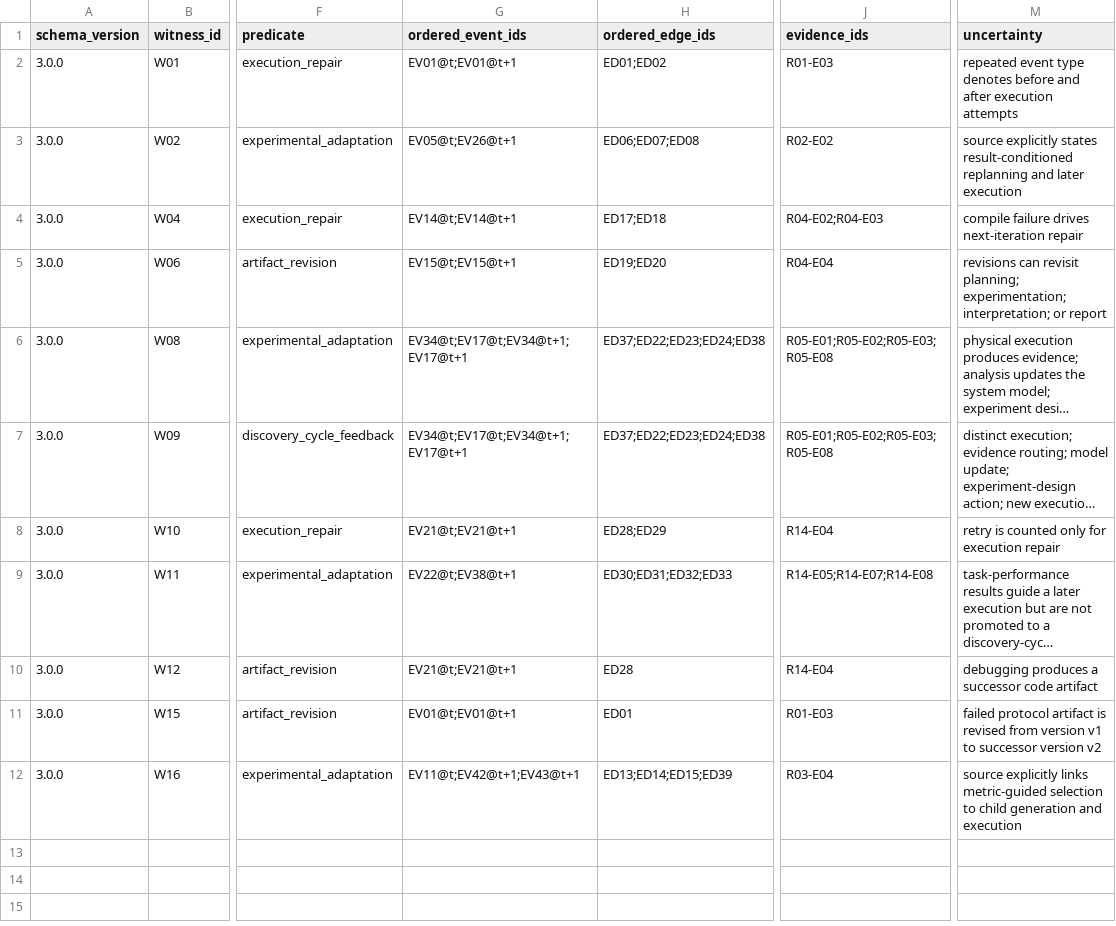
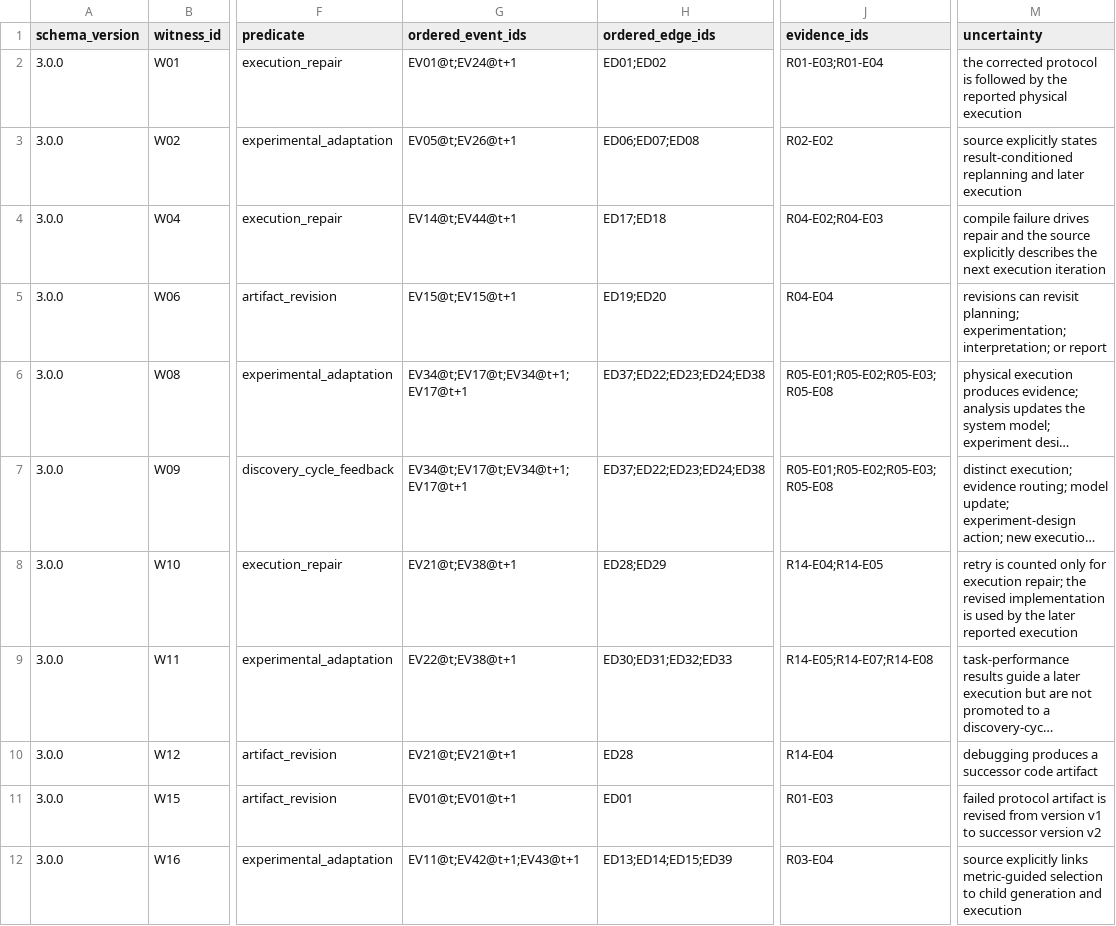
Before and after one commit to ysys143/servo-caisc2026, a CSV file: submission/analysis/servo2_closure_witnesses.csv, drawn as a sheet; only a part is shown, gaps mark what is left out; long unchanged cells end in …; the diff names each change by its address in the sheet, - before the commit and + after, or states it on an @@ line.

```diff
--- a/submission/analysis/servo2_closure_witnesses.csv
+++ b/submission/analysis/servo2_closure_witnesses.csv
-G2 (ordered_event_ids): EV01@t;EV01@t+1
+G2 (ordered_event_ids): EV01@t;EV24@t+1
-J2 (evidence_ids): R01-E03
+J2 (evidence_ids): R01-E03;R01-E04
-M2 (uncertainty): repeated event type denotes before and after execution attempts
+M2 (uncertainty): the corrected protocol is followed by the reported physical execution
-G4 (ordered_event_ids): EV14@t;EV14@t+1
+G4 (ordered_event_ids): EV14@t;EV44@t+1
-M4 (uncertainty): …failure drives next-iteration repair
+M4 (uncertainty): …failure drives repair and the source explicitly describes the next execution iteration
-G8 (ordered_event_ids): EV21@t;EV21@t+1
+G8 (ordered_event_ids): EV21@t;EV38@t+1
-J8 (evidence_ids): R14-E04
+J8 (evidence_ids): R14-E04;R14-E05
-M8 (uncertainty): …for execution repair
+M8 (uncertainty): …for execution repair; the revised implementation is used by the later reported execution
```
Also changed, not shown: submission/analysis/servo2_events.csv, submission/release/package/analysis/servo2_closure_witnesses.csv, 18 other files.
